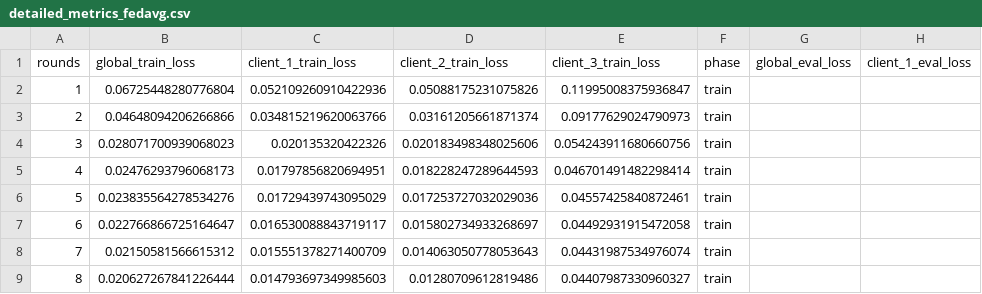
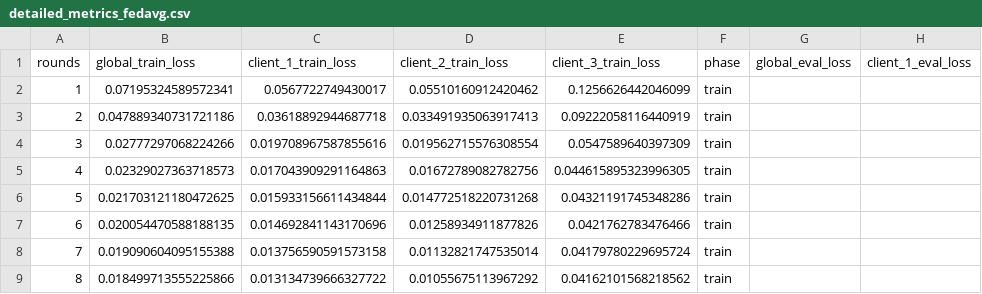
Before and after one commit to josewilsonsouza/fl_project, a CSV file: results/detailed_metrics_fedavg.csv, drawn as a sheet; only a part is shown; the diff covers the shown part only; the diff names each change by its address in the sheet, - before the commit and + after, or states it on an @@ line.

```diff
--- a/results/detailed_metrics_fedavg.csv
+++ b/results/detailed_metrics_fedavg.csv
-B2 (global_train_loss): 0.06725448280776804
+B2 (global_train_loss): 0.07195324589572341
-C2 (client_1_train_loss): 0.052109260910422936
+C2 (client_1_train_loss): 0.0567722749430017
-D2 (client_2_train_loss): 0.05088175231075826
+D2 (client_2_train_loss): 0.05510160912420462
-E2 (client_3_train_loss): 0.11995008375936847
+E2 (client_3_train_loss): 0.1256626442046099
-B3 (global_train_loss): 0.04648094206266866
+B3 (global_train_loss): 0.047889340731721186
-C3 (client_1_train_loss): 0.034815219620063766
+C3 (client_1_train_loss): 0.03618892944687718
-D3 (client_2_train_loss): 0.03161205661871374
+D3 (client_2_train_loss): 0.033491935063917413
-E3 (client_3_train_loss): 0.09177629024790973
+E3 (client_3_train_loss): 0.09222058116440919
-B4 (global_train_loss): 0.028071700939068023
+B4 (global_train_loss): 0.02777297068224266
-C4 (client_1_train_loss): 0.020135320422326
+C4 (client_1_train_loss): 0.019708967587855616
-D4 (client_2_train_loss): 0.020183498348025606
+D4 (client_2_train_loss): 0.019562715576308554
-E4 (client_3_train_loss): 0.054243911680660756
+E4 (client_3_train_loss): 0.0547589640397309
-B5 (global_train_loss): 0.02476293796068173
+B5 (global_train_loss): 0.02329027363718573
-C5 (client_1_train_loss): 0.01797856820694951
+C5 (client_1_train_loss): 0.017043909291164863
-D5 (client_2_train_loss): 0.018228247289644593
+D5 (client_2_train_loss): 0.01672789082782756
-E5 (client_3_train_loss): 0.046701491482298414
+E5 (client_3_train_loss): 0.044615895323996305
-B6 (global_train_loss): 0.023835564278534276
+B6 (global_train_loss): 0.021703121180472625
-C6 (client_1_train_loss): 0.01729439743095029
+C6 (client_1_train_loss): 0.015933156611434844
-D6 (client_2_train_loss): 0.017253727032029036
+D6 (client_2_train_loss): 0.014772518220731268
-E6 (client_3_train_loss): 0.04557425840872461
+E6 (client_3_train_loss): 0.04321191745348286
-B7 (global_train_loss): 0.022766866725164647
+B7 (global_train_loss): 0.020054470588188135
-C7 (client_1_train_loss): 0.016530088843719117
+C7 (client_1_train_loss): 0.014692841143170696
-D7 (client_2_train_loss): 0.015802734933268697
+D7 (client_2_train_loss): 0.01258934911877826
-E7 (client_3_train_loss): 0.04492931915472058
+E7 (client_3_train_loss): 0.0421762783476466
-B8 (global_train_loss): 0.02150581566615312
+B8 (global_train_loss): 0.019090604095155388
-C8 (client_1_train_loss): 0.015551378271400709
+C8 (client_1_train_loss): 0.013756590591573158
-D8 (client_2_train_loss): 0.014063050778053643
+D8 (client_2_train_loss): 0.01132821747535014
-E8 (client_3_train_loss): 0.04431987534976074
+E8 (client_3_train_loss): 0.04179780229695724
-B9 (global_train_loss): 0.020627267841226444
+B9 (global_train_loss): 0.018499713555225866
-C9 (client_1_train_loss): 0.014793697349985603
+C9 (client_1_train_loss): 0.013134739666327722
-D9 (client_2_train_loss): 0.01280709612819486
+D9 (client_2_train_loss): 0.01055675113967292
-E9 (client_3_train_loss): 0.04407987330960327
+E9 (client_3_train_loss): 0.04162101568218562
```
Also changed, not shown: 88 edited cells elsewhere in this file, 20 other files.
